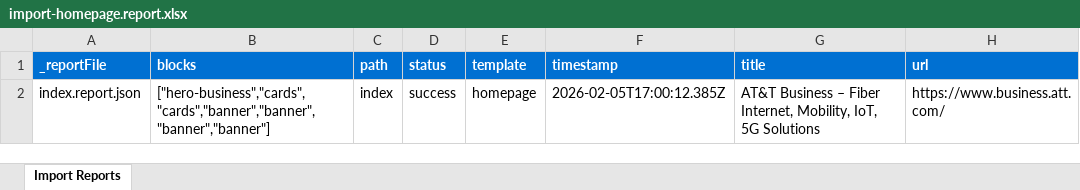
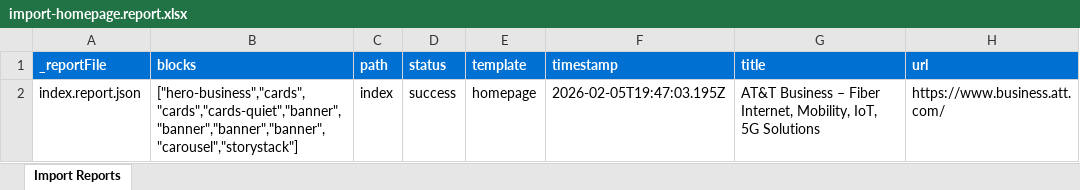
Before and after one commit to bhellema/att-business, an Excel workbook: tools/importer/reports/import-homepage.report.xlsx, sheet Import Reports, drawn as a sheet; values as stored, in another font and other column widths than the file's, no borders; the diff names each change by its address in the sheet, - before the commit and + after, or states it on an @@ line.

```diff
--- a/tools/importer/reports/import-homepage.report.xlsx (sheet Import Reports)
+++ b/tools/importer/reports/import-homepage.report.xlsx (sheet Import Reports)
-B2 (blocks): ["hero-business","cards","cards","banner","banner","banner","banner"]
+B2 (blocks): ["hero-business","cards","cards","cards-quiet","banner","banner","banner","banner","carousel","storystack"]
-F2 (timestamp): 2026-02-05T17:00:12.385Z
+F2 (timestamp): 2026-02-05T19:47:03.195Z
```
Also changed, not shown: 3 other files.
